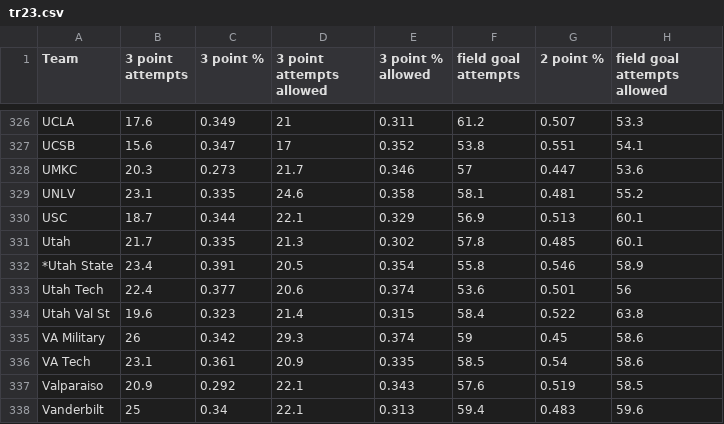
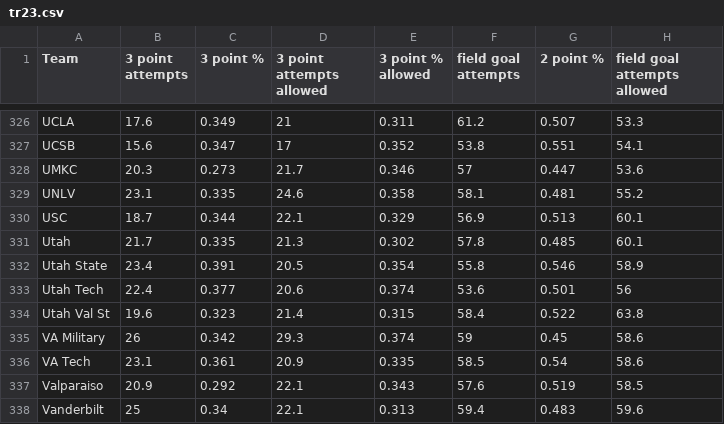
Before and after one commit to thalper/March-Madness, a CSV file: MarchMadness/Previous/tr23.csv, drawn as a sheet; only a part is shown, gaps mark what is left out; the diff covers the shown part only; the diff names each change by its address in the sheet, - before the commit and + after, or states it on an @@ line.

Commit message:
Update play in teams

```diff
--- a/MarchMadness/Previous/tr23.csv
+++ b/MarchMadness/Previous/tr23.csv
-A332 (Team): *Utah State
+A332 (Team): Utah State
```
Also changed, not shown: 7 edited cells elsewhere in this file.
